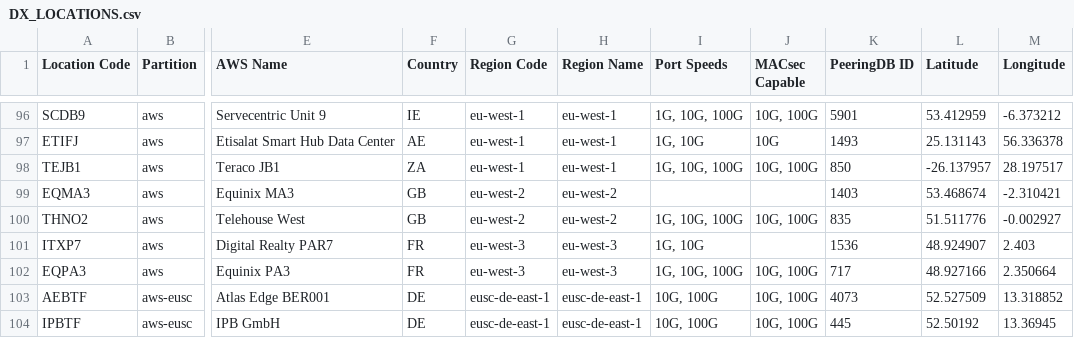
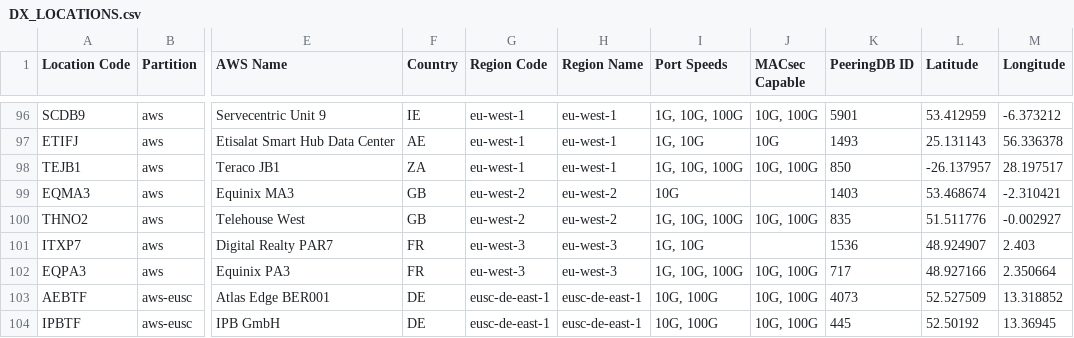
Before and after one commit to chriselsen/dx-location-details, a CSV file: output/DX_LOCATIONS.csv, drawn as a sheet; only a part is shown, gaps mark what is left out; the diff names each change by its address in the sheet, - before the commit and + after, or states it on an @@ line.

```diff
--- a/output/DX_LOCATIONS.csv
+++ b/output/DX_LOCATIONS.csv
-I99 (Port Speeds): (empty)
+I99 (Port Speeds): 10G
```
Also changed, not shown: 3 other files.
